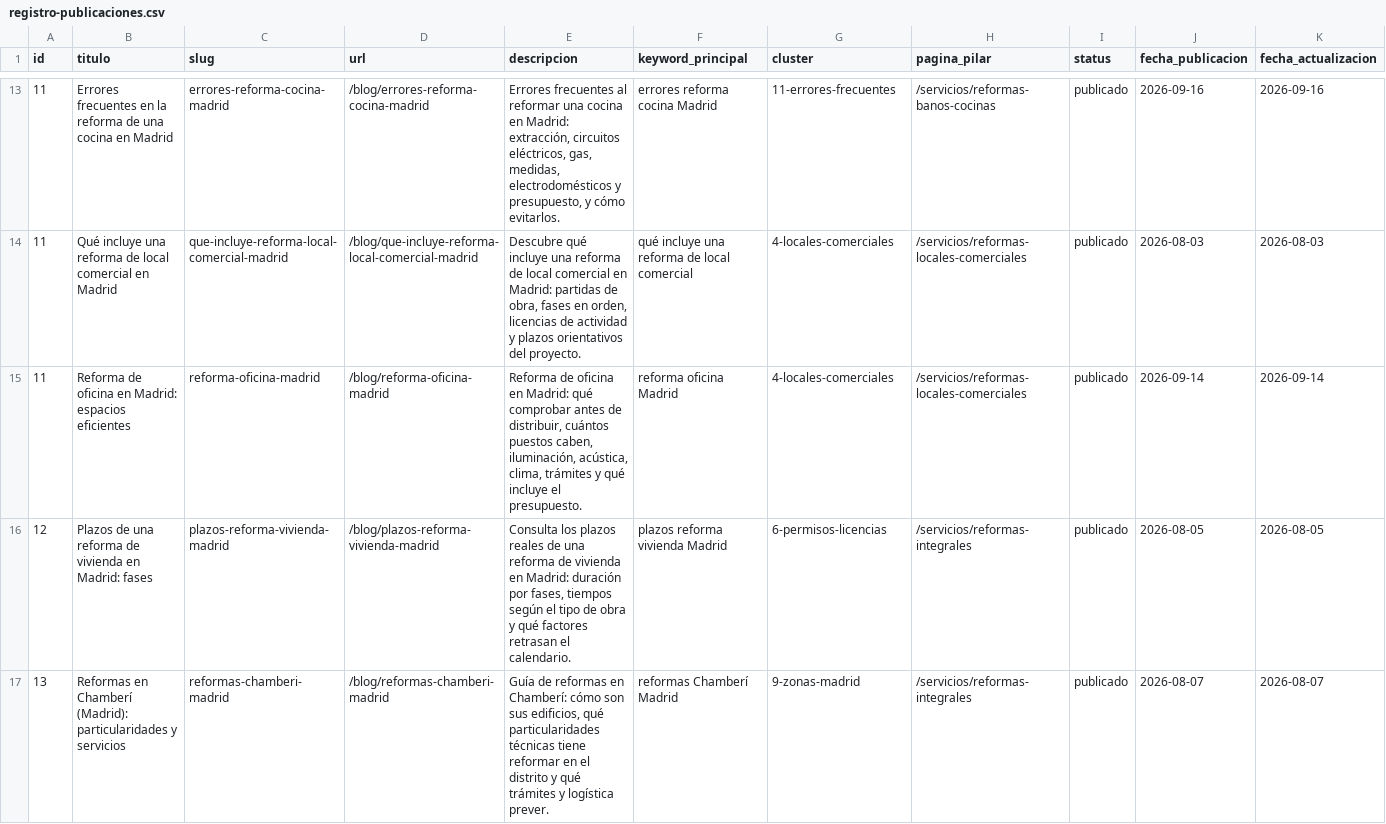
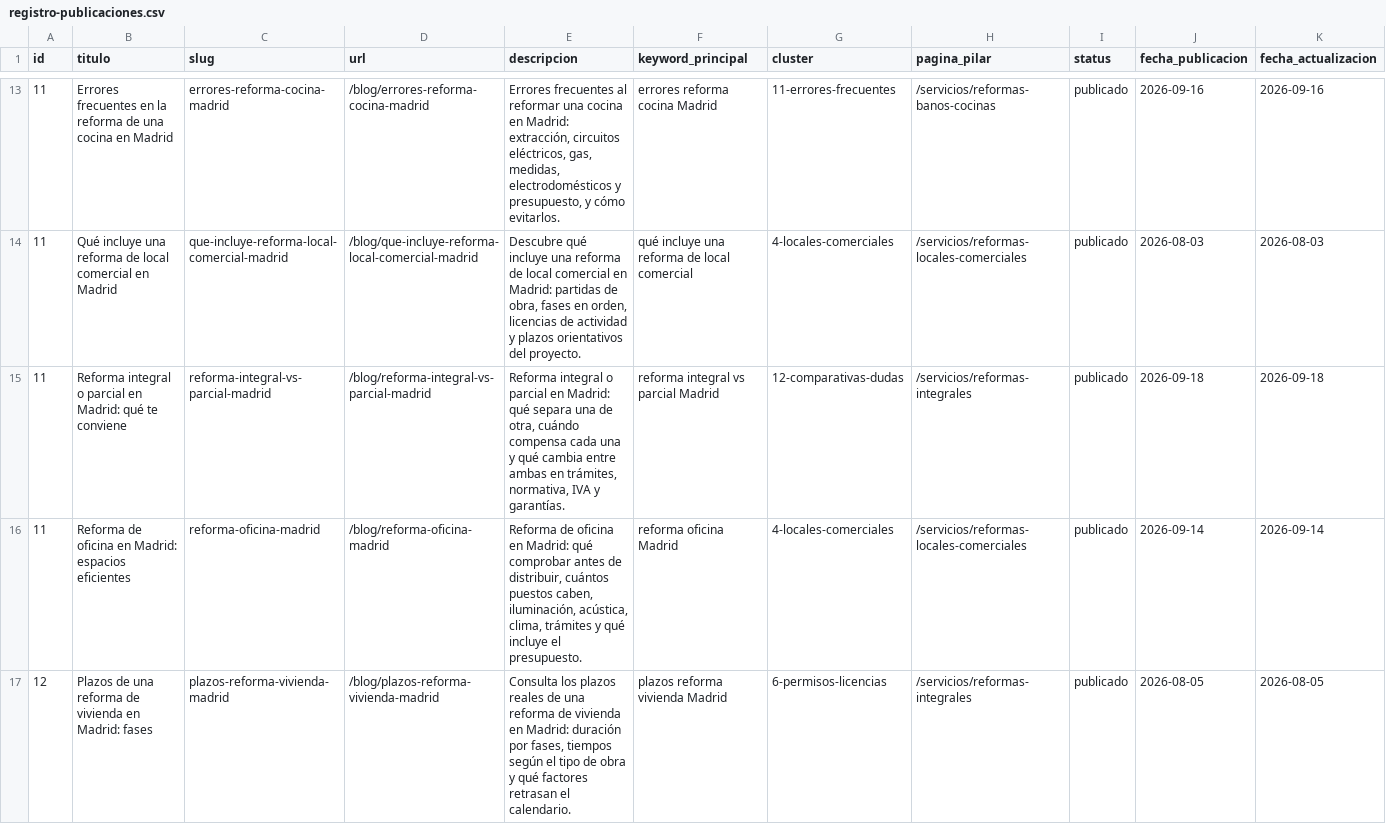
Before and after one commit to DevErickDiCE/thiasa-web, a CSV file: docs/seo/registro-publicaciones.csv, drawn as a sheet; only a part is shown, gaps mark what is left out; the shorter side is filled out with more unchanged rows; rows hold the shown columns only; the diff names each change by its address in the sheet, - before the commit and + after, or states it on an @@ line.

```diff
--- a/docs/seo/registro-publicaciones.csv
+++ b/docs/seo/registro-publicaciones.csv
+row 15: 11 | Reforma integral o parcial en Madrid: qué te conviene | reforma-integral-vs-parcial-madrid | /blog/reforma-integral-vs-parcial-madrid | Reforma integral o parcial en Madrid: qué separa una de otra, cuándo compensa cada una y qué cambia entre ambas en trámites, normativa, IVA y garantías. | reforma integral vs parcial Madrid | 12-comparativas-dudas | /servicios/reformas-integrales | publicado | 2026-09-18 | 2026-09-18
```
Also changed, not shown: docs/seo/calendario-publicaciones.csv, 1 other file.
